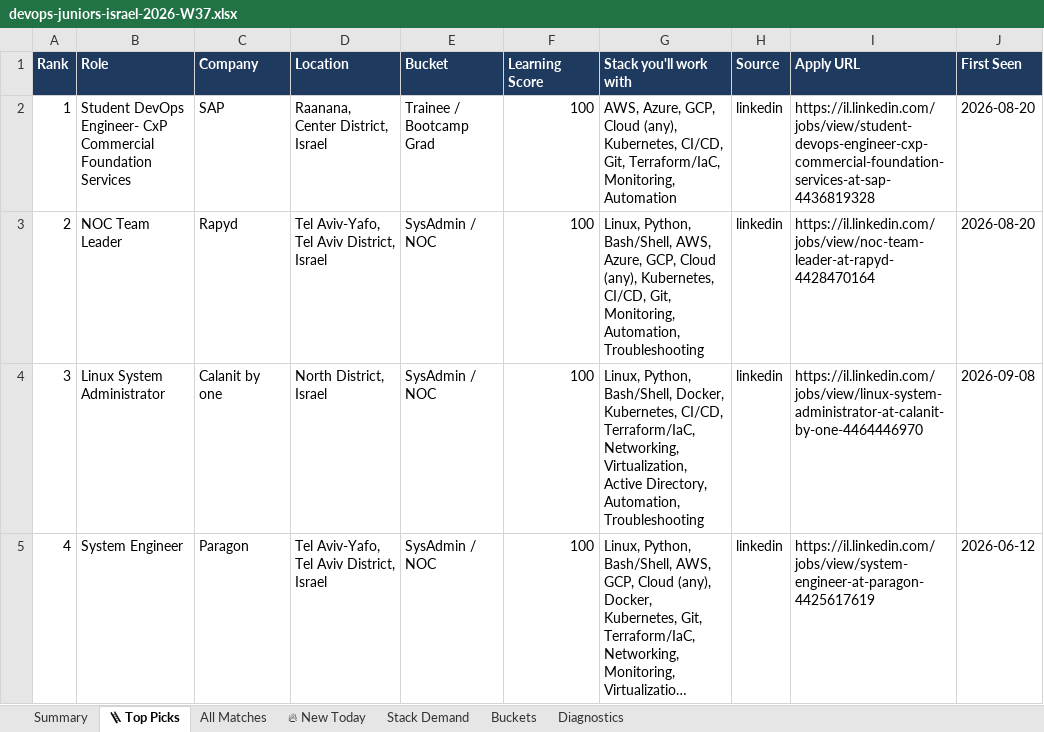
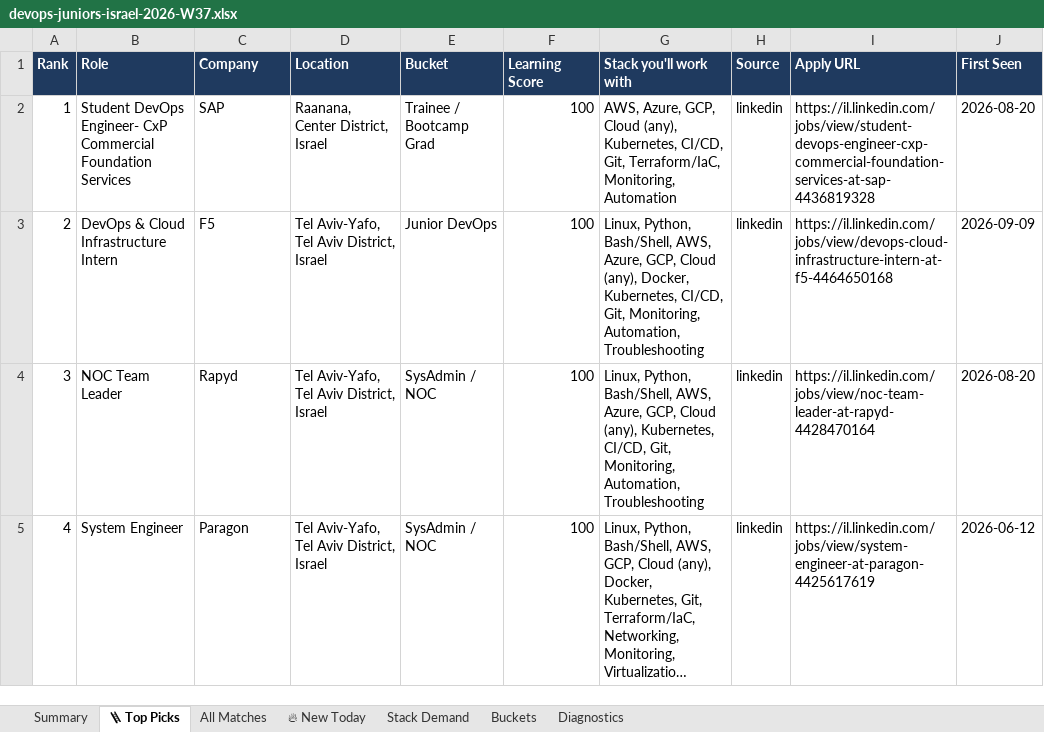
Before and after one commit to OrelBello/devops-market-data, an Excel workbook: reports/devops-juniors-israel-2026-W37.xlsx, sheet 🪜 Top Picks, drawn as a sheet; only a part is shown; long unchanged cells end in …; values as stored, in another font and other column widths than the file's, no borders; removed rows and columns are numbered as before the commit, all else as after; the diff covers the shown part only; the diff names each change by its address in the sheet, - before the commit and + after, or states it on an @@ line.

```diff
--- a/reports/devops-juniors-israel-2026-W37.xlsx (sheet 🪜 Top Picks)
+++ b/reports/devops-juniors-israel-2026-W37.xlsx (sheet 🪜 Top Picks)
+row 3: 2 | DevOps & Cloud Infrastructure Intern | F5 | Tel Aviv-Yafo, Tel Aviv District, Israel | Junior DevOps | 100 | Linux, Python, Bash/Shell, AWS, Azure, GCP, Cloud (any), Docker, Kubernetes, CI/CD, Git, Monitoring, Automation, Troubleshooting | linkedin | https://il.linkedin.com/jobs/view/devops-cloud-infrastructure-intern-at-f5-4464650168 | 2026-09-09
@@ column A (Rank) renumbered between rows 4 and 26 @@
-row 4: 3 | Linux System Administrator | Calanit by one | North District, Israel | SysAdmin / NOC | 100 | Linux, Python, Bash/Shell, Docker, Kubernetes, CI/CD, Terraform/IaC, Networking, Virtualization, Active Directory, Automation, Troubleshooting | linkedin | https://il.linkedin.com/jobs/view/linux-system-administrator-at-calanit-by-one-4464446970 | 2026-09-08
```
Also changed, not shown: 4 added rows and 4 removed rows elsewhere in this sheet, sheet All Matches, sheet 🔥 New Today, sheet Stack Demand, sheet Buckets, sheet Summary, sheet Diagnostics, reports/devops-jobs-israel-2026-W37.xlsx, reports/devops-jobs-israel-latest.xlsx, 11 other files.
